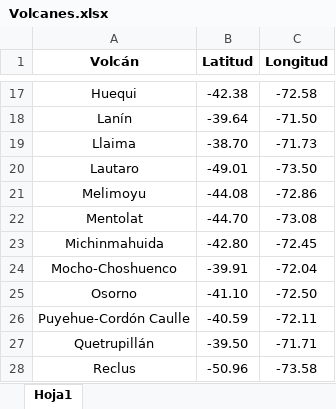
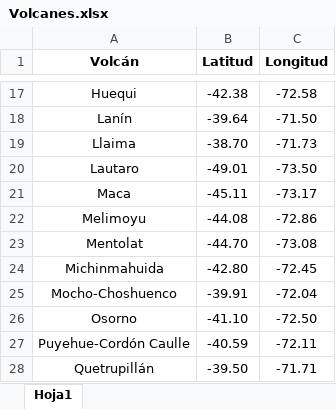
Before and after one commit to winsa24/TefroDataBase, an Excel workbook: Scripts/Volcanes.xlsx, sheet Hoja1, drawn as a sheet; only a part is shown, gaps mark what is left out; the shorter side is filled out with more unchanged rows; values as stored, in another font and other column widths than the file's, no borders; the diff names each change by its address in the sheet, - before the commit and + after, or states it on an @@ line.

```diff
--- a/Scripts/Volcanes.xlsx (sheet Hoja1)
+++ b/Scripts/Volcanes.xlsx (sheet Hoja1)
+row 21: Maca | -45.11 | -73.17
```
Also changed, not shown: Scripts/Simbologia.xlsx, 2 other files.
